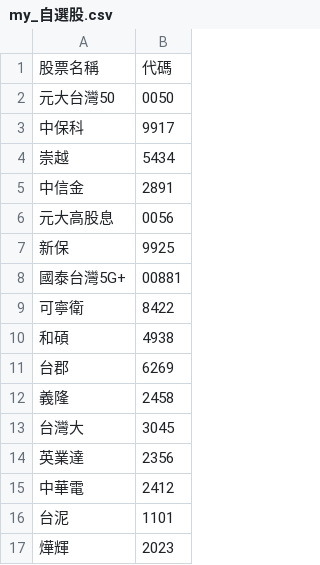
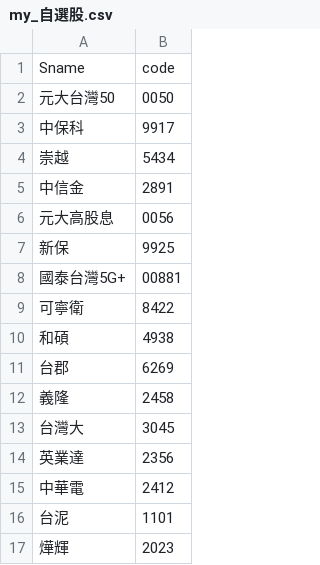
Before and after one commit to svn12/svn12.github.io, a CSV file: doc/my_自選股.csv, drawn as a sheet; removed rows and columns are numbered as before the commit, all else as after; the diff names each change by its address in the sheet, - before the commit and + after, or states it on an @@ line.

Commit message:
csv

```diff
--- a/doc/my_自選股.csv
+++ b/doc/my_自選股.csv
-row 1: 股票名稱 | 代碼
+row 1: Sname | code
```
